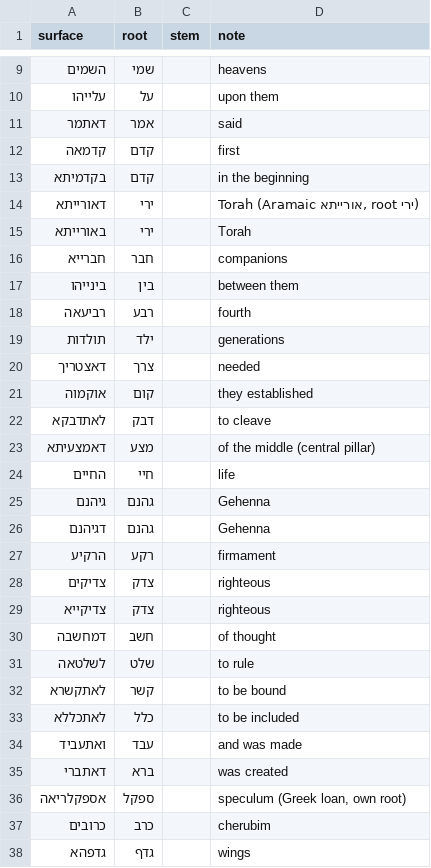
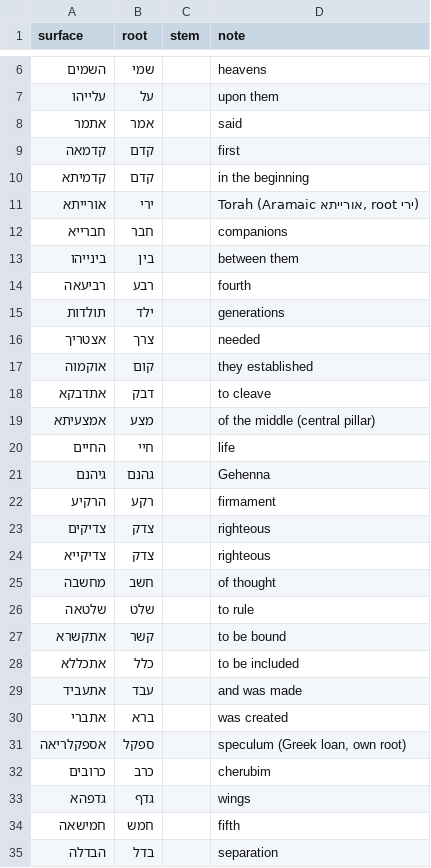
Before and after one commit to Jossifresben/zohar-symbols, a TSV file: seeds/zohar_overrides.tsv, drawn as a sheet; only a part is shown, gaps mark what is left out; the shorter side is filled out with more unchanged rows; the diff covers the shown part only.

```diff
--- a/seeds/zohar_overrides.tsv
+++ b/seeds/zohar_overrides.tsv
@@ -10,7 +7,6 @@ surface	root	stem	note
 עלייהו	על	 	upon them
-דאתמר	אמר	 	said
+אתמר	אמר	 	said
 קדמאה	קדם	 	first
-בקדמיתא	קדם	 	in the beginning
-דאורייתא	ירי	 	Torah (Aramaic אורייתא, root ירי)
-באורייתא	ירי	 	Torah
+קדמיתא	קדם	 	in the beginning
+אורייתא	ירי	 	Torah (Aramaic אורייתא, root ירי)
 חברייא	חבר	 	companions
@@ -19,9 +15,8 @@ surface	root	stem	note
 תולדות	ילד	 	generations
-דאצטריך	צרך	 	needed
+אצטריך	צרך	 	needed
 אוקמוה	קום	 	they established
-לאתדבקא	דבק	 	to cleave
-דאמצעיתא	מצע	 	of the middle (central pillar)
+אתדבקא	דבק	 	to cleave
+אמצעיתא	מצע	 	of the middle (central pillar)
 החיים	חיי	 	life
 גיהנם	גהנם	 	Gehenna
-דגיהנם	גהנם	 	Gehenna
 הרקיע	רקע	 	firmament
@@ -29,8 +24,8 @@ surface	root	stem	note
 צדיקייא	צדק	 	righteous
-דמחשבה	חשב	 	of thought
-לשלטאה	שלט	 	to rule
-לאתקשרא	קשר	 	to be bound
-לאתכללא	כלל	 	to be included
-ואתעביד	עבד	 	and was made
-דאתברי	ברא	 	was created
+מחשבה	חשב	 	of thought
+שלטאה	שלט	 	to rule
+אתקשרא	קשר	 	to be bound
+אתכללא	כלל	 	to be included
+אתעביד	עבד	 	and was made
+אתברי	ברא	 	was created
 אספקלריאה	ספקל	 	speculum (Greek loan, own root)
```
Also changed, not shown: 6 added rows, 3 removed rows and 1 edited cell elsewhere in this file, 2 other files.
